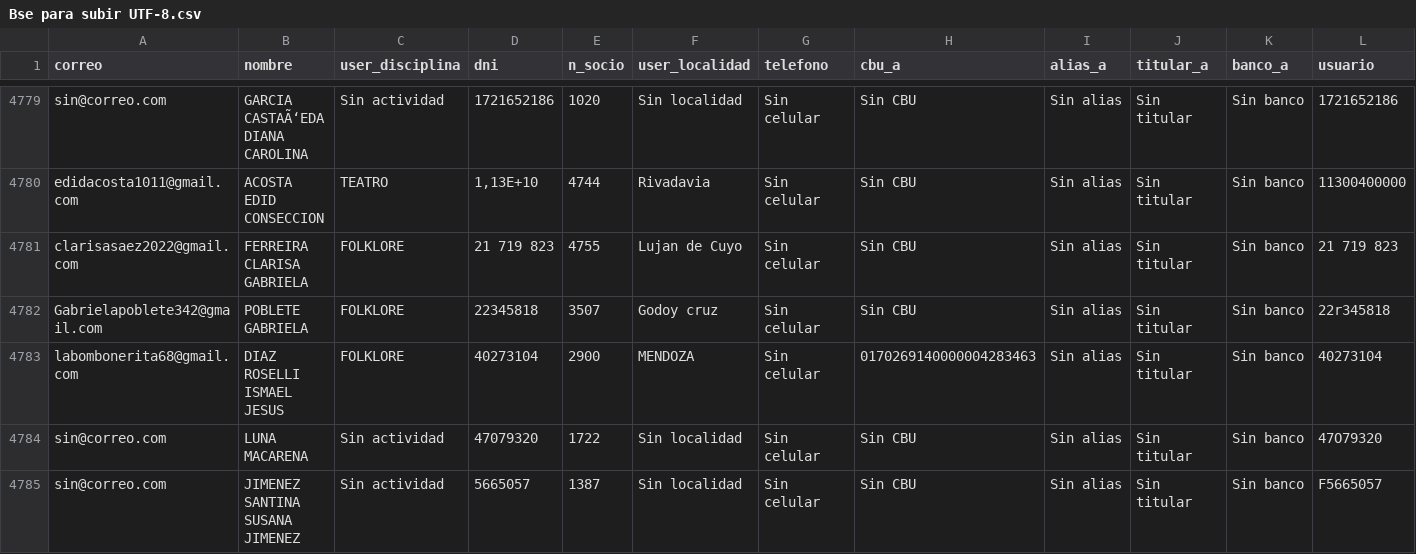
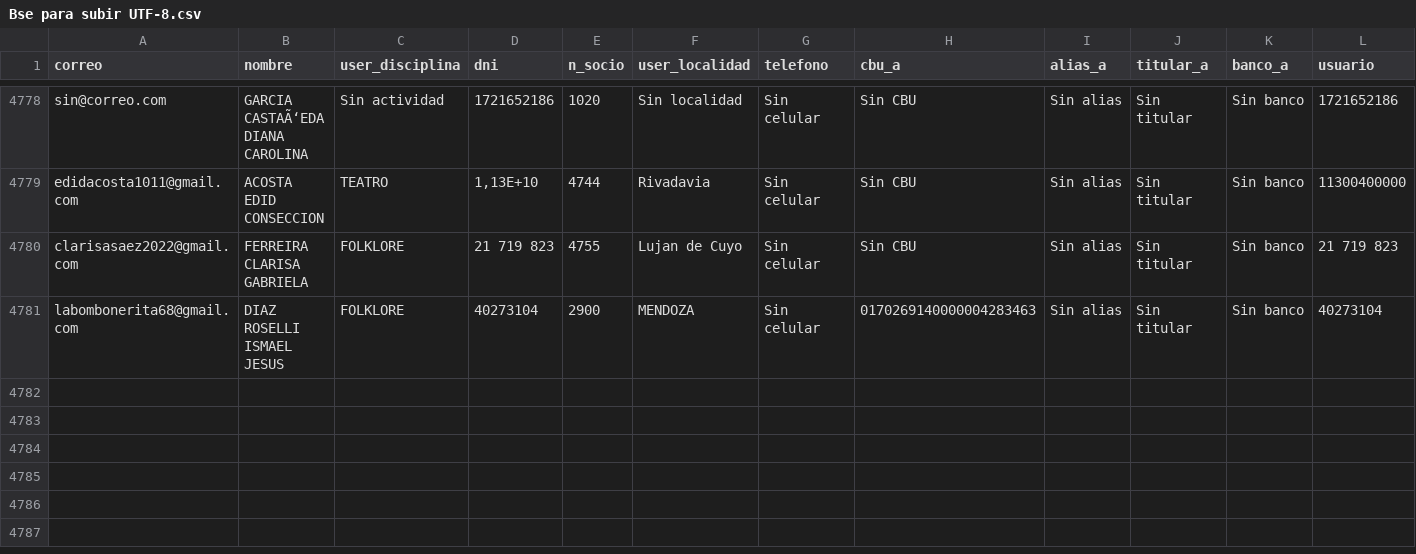
Before and after one commit to FernandoGabrielSalguero/ampd, a CSV file: uploads/Bse para subir UTF-8.csv, drawn as a sheet; only a part is shown, gaps mark what is left out; rows hold the shown columns only; the diff covers the shown part only; the diff names each change by its address in the sheet, - before the commit and + after, or states it on an @@ line.

```diff
--- a/uploads/Bse para subir UTF-8.csv
+++ b/uploads/Bse para subir UTF-8.csv
-row 4782: Gabrielapoblete342@gmail.com | POBLETE GABRIELA | FOLKLORE | 22345818 | 3507 | Godoy cruz | Sin celular | Sin CBU | Sin alias | Sin titular | Sin banco | 22r345818
-row 4784: sin@correo.com | LUNA MACARENA | Sin actividad | 47079320 | 1722 | Sin localidad | Sin celular | Sin CBU | Sin alias | Sin titular | Sin banco | 47O79320
-row 4785: sin@correo.com | JIMENEZ SANTINA SUSANA JIMENEZ | Sin actividad | 5665057 | 1387 | Sin localidad | Sin celular | Sin CBU | Sin alias | Sin titular | Sin banco | F5665057
```
Also changed, not shown: 4 removed rows and 1 edited cell elsewhere in this file, 4 other files.
